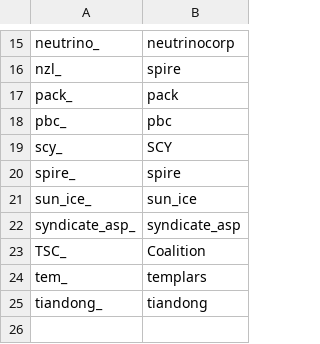
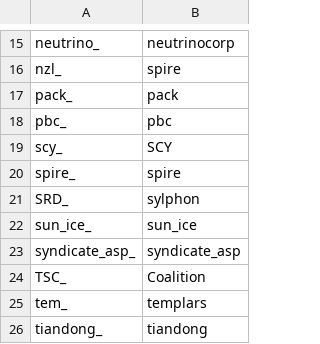
Before and after one commit to Histidine91/SS-CombatChatter, a CSV file: data/config/chatter/hull_prefixes.csv, drawn as a sheet; only a part is shown, gaps mark what is left out.

```diff
--- a/data/config/chatter/hull_prefixes.csv
+++ b/data/config/chatter/hull_prefixes.csv
@@ -20,2 +20,3 @@ scy_,SCY
 spire_,spire
+SRD_,sylphon
 sun_ice_,sun_ice
```
Also changed, not shown: data/config/chatter/factiontags.csv, data/config/chatter/ship_name_prefixes.csv.
